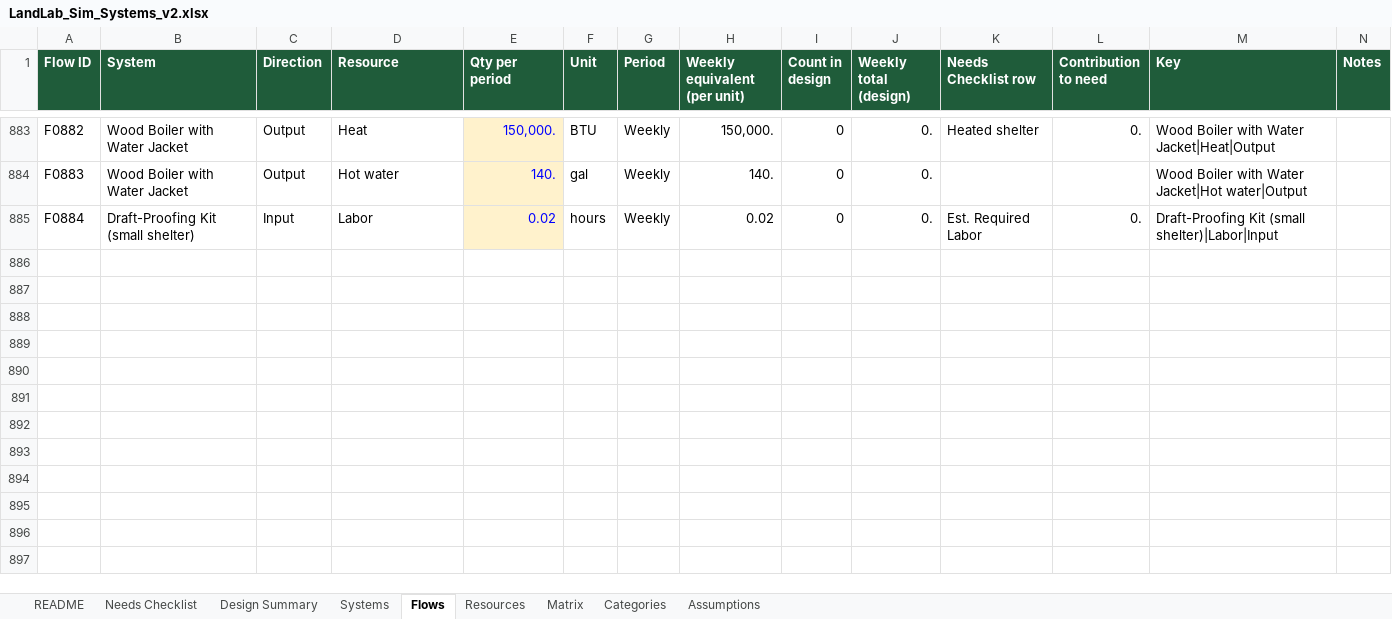
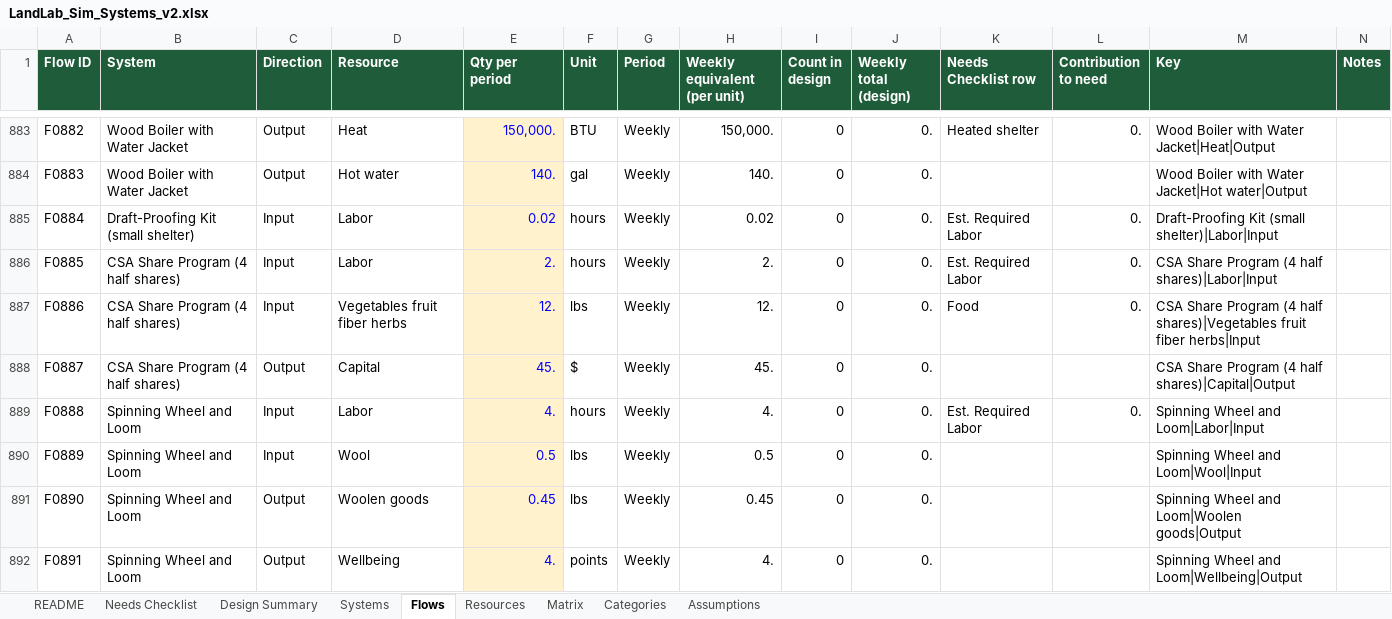
Before and after one commit to dylanhartman913-arch/LandLabSimClone, an Excel workbook: data/source/LandLab_Sim_Systems_v2.xlsx, sheet Flows, drawn as a sheet; only a part is shown, gaps mark what is left out; values as stored, in another font and other column widths than the file's, no borders; conditional formats not drawn; the diff names each change by its address in the sheet, - before the commit and + after, or states it on an @@ line.

```diff
--- a/data/source/LandLab_Sim_Systems_v2.xlsx (sheet Flows)
+++ b/data/source/LandLab_Sim_Systems_v2.xlsx (sheet Flows)
+row 886: F0885 | CSA Share Program (4 half shares) | Input | Labor | 2. | hours | Weekly | 2. | 0 | 0. | Est. Required Labor | 0. | CSA Share Program (4 half shares)|Labor|Input
+row 887: F0886 | CSA Share Program (4 half shares) | Input | Vegetables fruit fiber herbs | 12. | lbs | Weekly | 12. | 0 | 0. | Food | 0. | CSA Share Program (4 half shares)|Vegetables fruit fiber herbs|Input
+row 888: F0887 | CSA Share Program (4 half shares) | Output | Capital | 45. | $ | Weekly | 45. | 0 | 0. |  |  | CSA Share Program (4 half shares)|Capital|Output
+row 889: F0888 | Spinning Wheel and Loom | Input | Labor | 4. | hours | Weekly | 4. | 0 | 0. | Est. Required Labor | 0. | Spinning Wheel and Loom|Labor|Input
+row 890: F0889 | Spinning Wheel and Loom | Input | Wool | 0.5 | lbs | Weekly | 0.5 | 0 | 0. |  |  | Spinning Wheel and Loom|Wool|Input
+row 891: F0890 | Spinning Wheel and Loom | Output | Woolen goods | 0.45 | lbs | Weekly | 0.45 | 0 | 0. |  |  | Spinning Wheel and Loom|Woolen goods|Output
+row 892: F0891 | Spinning Wheel and Loom | Output | Wellbeing | 4. | points | Weekly | 4. | 0 | 0. |  |  | Spinning Wheel and Loom|Wellbeing|Output
```
Also changed, not shown: sheet Systems, sheet Resources, sheet Matrix, sheet Categories, formulas that keep their value, 29 other files.
